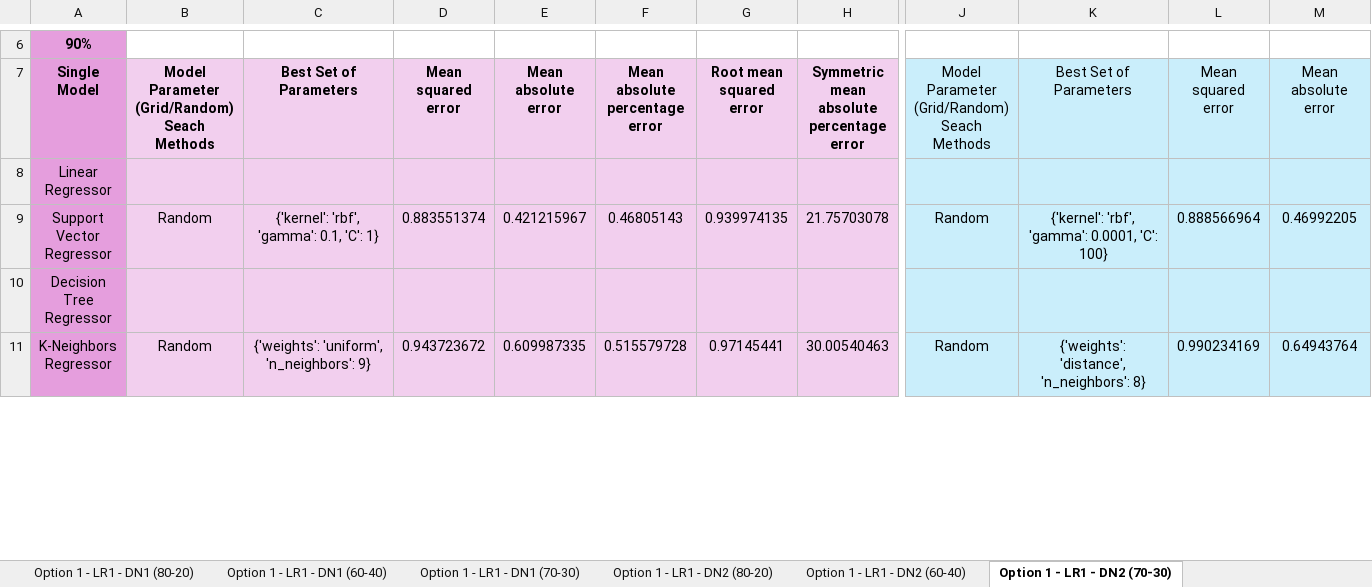
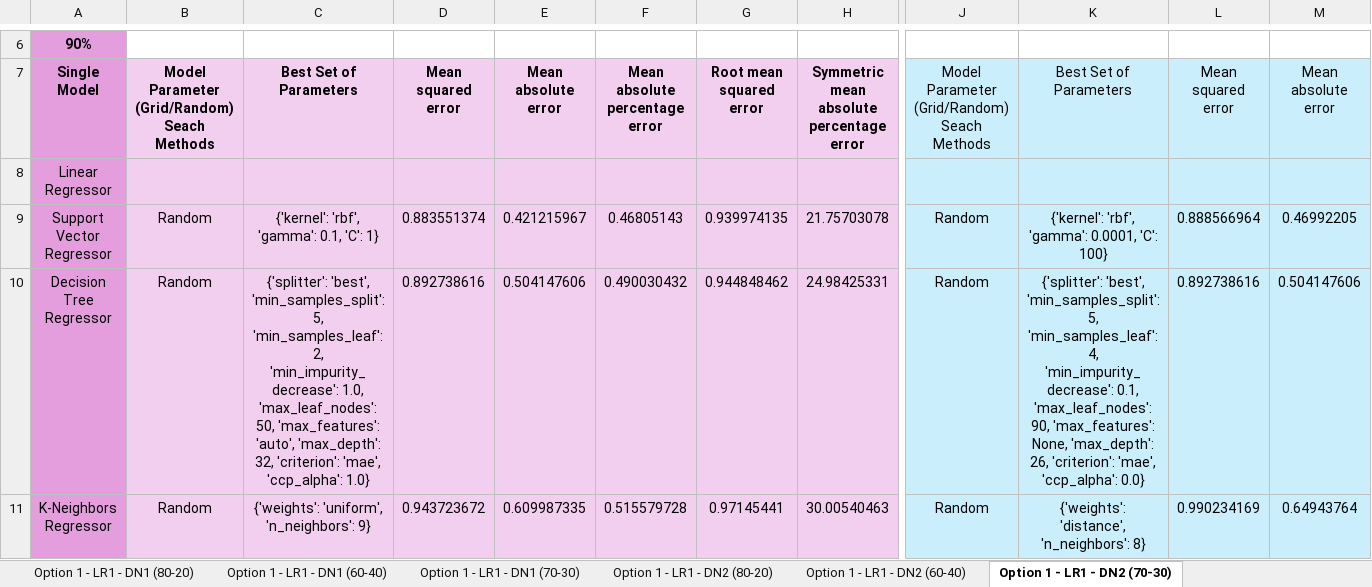
Before and after one commit to oleeveeuh/gr-WPI-UMASS-TOD-Prediction, an Excel workbook: data/performance_sheets/BA11 Overall Model Peformance Results.xlsx, sheet Option 1 - LR1 - DN2 (70-30), drawn as a sheet; only a part is shown, gaps mark what is left out; values as stored, in another font and other column widths than the file's, no borders; the diff covers the shown part only; the diff names each change by its address in the sheet, - before the commit and + after, or states it on an @@ line.

```diff
--- a/data/performance_sheets/BA11 Overall Model Peformance Results.xlsx (sheet Option 1 - LR1 - DN2 (70-30))
+++ b/data/performance_sheets/BA11 Overall Model Peformance Results.xlsx (sheet Option 1 - LR1 - DN2 (70-30))
-B10: (empty)
+B10: Random
-C10: (empty)
+C10: {'splitter': 'best', 'min_samples_split': 5, 'min_samples_leaf': 2, 'min_impurity_decrease': 1.0, 'max_leaf_nodes': 50, 'max_features': 'auto', 'max_depth': 32, 'criterion': 'mae', 'ccp_alpha': 1.0}
-D10: (empty)
+D10: 0.892738616
-E10: (empty)
+E10: 0.504147606
-F10: (empty)
+F10: 0.490030432
-G10: (empty)
+G10: 0.944848462
-H10: (empty)
+H10: 24.98425331
-J10: (empty)
+J10: Random
-K10: (empty)
+K10: {'splitter': 'best', 'min_samples_split': 5, 'min_samples_leaf': 4, 'min_impurity_decrease': 0.1, 'max_leaf_nodes': 90, 'max_features': None, 'max_depth': 26, 'criterion': 'mae', 'ccp_alpha': 0.0}
-L10: (empty)
+L10: 0.892738616
-M10: (empty)
+M10: 0.504147606
```
Also changed, not shown: 31 edited cells elsewhere in this sheet, sheet Option 1 - LR1 - DN1 (70-30), sheet Option 1 - LR1 - DN2 (60-40), sheet Option 1 - LR1 - DN2 (80-20), sheet Option 1 - LR1 - DN1 (60-40), sheet Option 1 - LR1 - DN1 (80-20), sheet Option 1 - NLR1 - DN2 (70-30), 9 more sheets, data/performance_sheets/BA47 Overall Model Peformance Results.xlsx, 3 other files.
